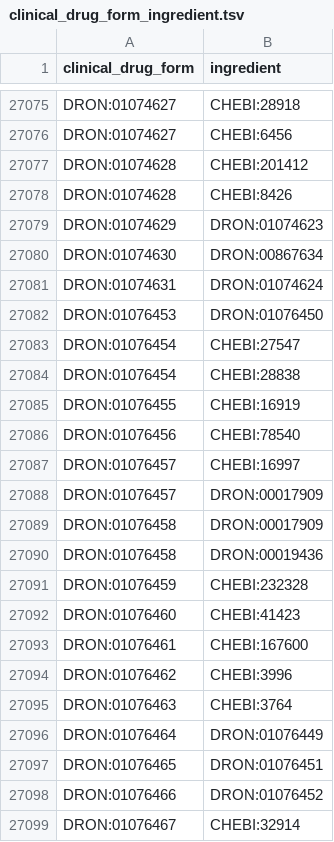
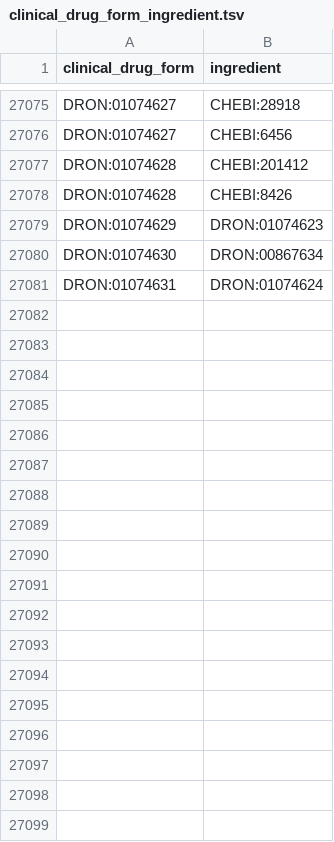
Before and after one commit to mcwdsi/dron, a TSV file: src/templates/clinical_drug_form_ingredient.tsv, drawn as a sheet; only a part is shown, gaps mark what is left out.

```diff
--- a/src/templates/clinical_drug_form_ingredient.tsv
+++ b/src/templates/clinical_drug_form_ingredient.tsv
@@ -27081,19 +27081 @@ DRON:01074630	DRON:00867634
 DRON:01074631	DRON:01074624
-DRON:01076453	DRON:01076450
-DRON:01076454	CHEBI:27547
-DRON:01076454	CHEBI:28838
-DRON:01076455	CHEBI:16919
-DRON:01076456	CHEBI:78540
-DRON:01076457	CHEBI:16997
-DRON:01076457	DRON:00017909
-DRON:01076458	DRON:00017909
-DRON:01076458	DRON:00019436
-DRON:01076459	CHEBI:232328
-DRON:01076460	CHEBI:41423
-DRON:01076461	CHEBI:167600
-DRON:01076462	CHEBI:3996
-DRON:01076463	CHEBI:3764
-DRON:01076464	DRON:01076449
-DRON:01076465	DRON:01076451
-DRON:01076466	DRON:01076452
-DRON:01076467	CHEBI:32914
```
Also changed, not shown: src/templates/ingredient.tsv, src/templates/rxcui.tsv, 6 other files.
